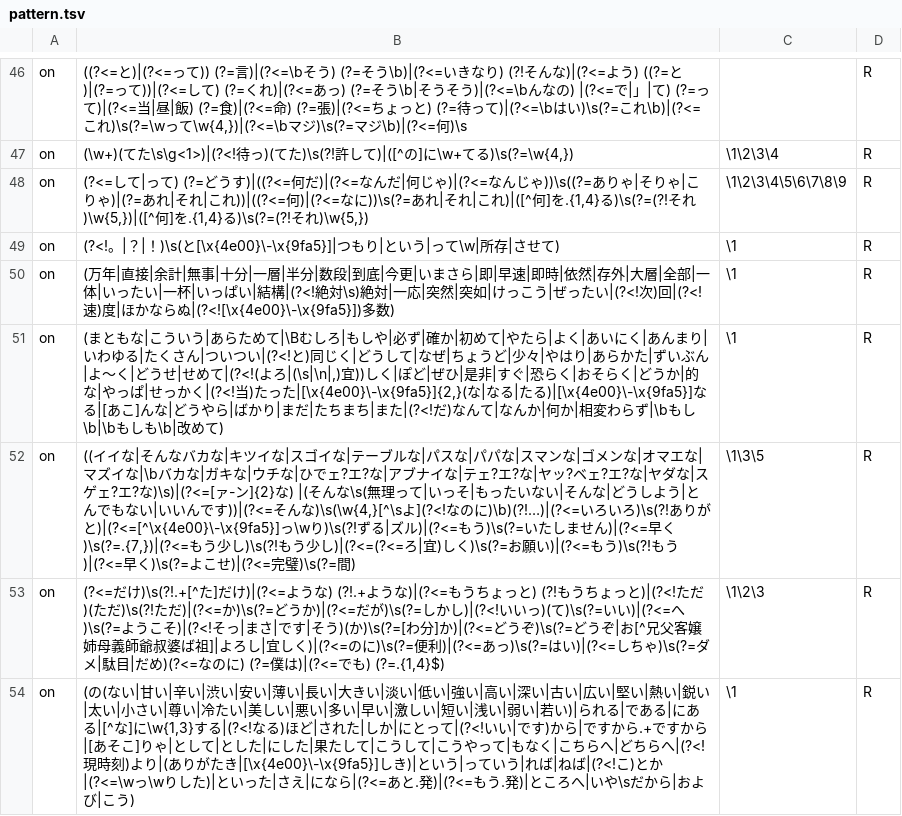
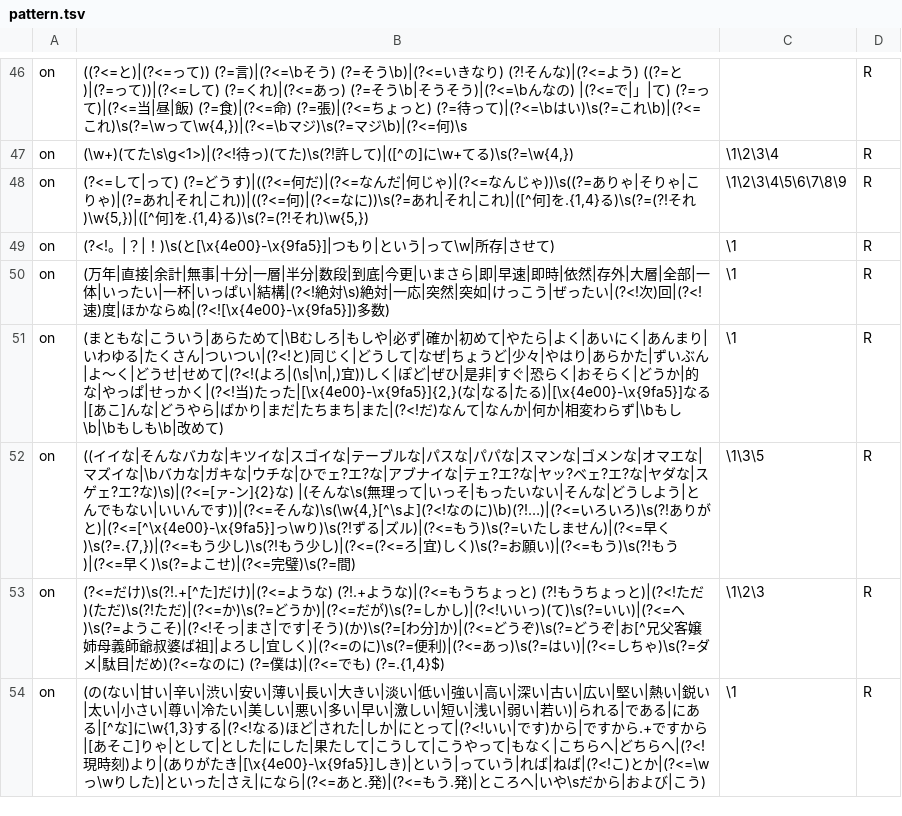
Before and after one commit to Nekomoekissaten-SUB/nekomoe-jp-formatter, a TSV file: dist/pattern.tsv, drawn as a sheet; only a part is shown, gaps mark what is left out; the diff covers the shown part only; the diff names each change by its address in the sheet, - before the commit and + after, or states it on an @@ line.

```diff
--- a/dist/pattern.tsv
+++ b/dist/pattern.tsv
-B49: …|！)\s(と[\x{4e00}\-\x{9fa5}]|つもり|…
+B49: …|！)\s(と[\x{4e00}-\x{9fa5}]|つもり|…
-B50: …かならぬ|(?<![\x{4e00}\-\x{9fa5}])多数)
+B50: …かならぬ|(?<![\x{4e00}-\x{9fa5}])多数)
-B51: …)たった|[\x{4e00}\-\x{9fa5}]{2,}(な|なる|たる)|[\x{4e00}\-\x{9fa5}]なる|[あ…
+B51: …)たった|[\x{4e00}-\x{9fa5}]{2,}(な|なる|たる)|[\x{4e00}-\x{9fa5}]なる|[あ…
-B52: …ありがと)|(?<=[^\x{4e00}\-\x{9fa5}]っ\wり)\s(?!…
+B52: …ありがと)|(?<=[^\x{4e00}-\x{9fa5}]っ\wり)\s(?!…
-B54: …りがたき|[\x{4e00}\-\x{9fa5}]しき)|と…
+B54: …りがたき|[\x{4e00}-\x{9fa5}]しき)|と…
```
Also changed, not shown: 40 added rows, 2 removed rows, 3 moved rows and 13 edited cells elsewhere in this file.
